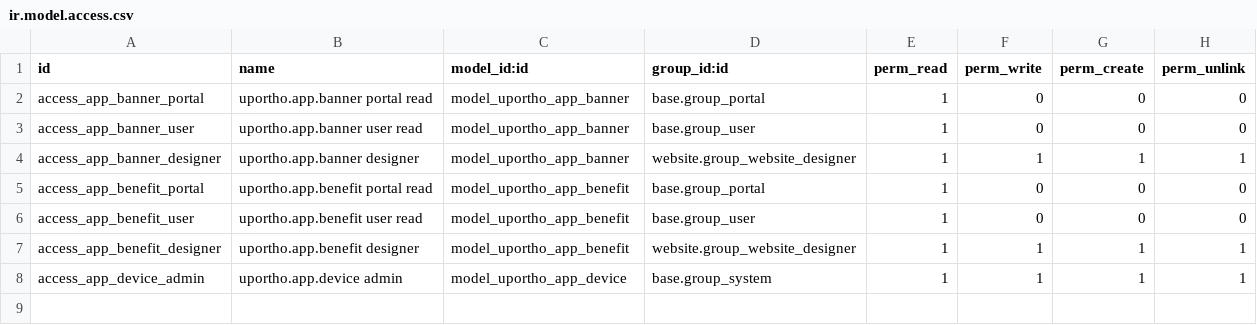
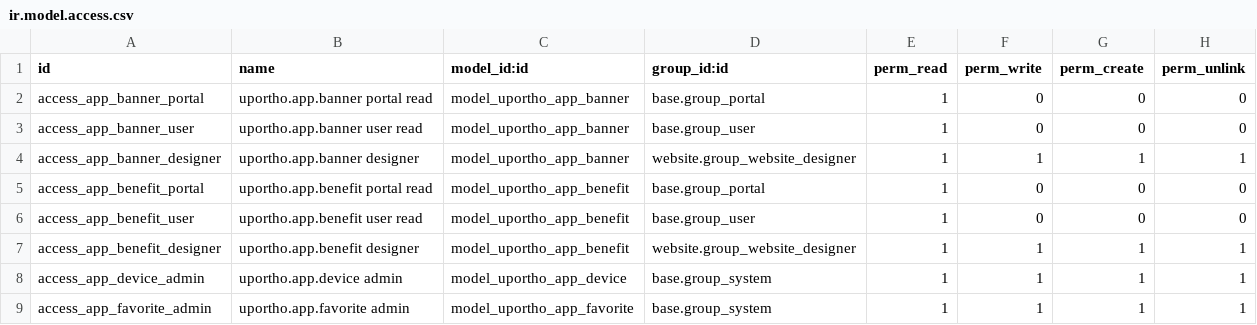
Before and after one commit to RetroKWizz/Aplicatie-UpOrtho, a CSV file: odoo/uportho_app/security/ir.model.access.csv, drawn as a sheet.

```diff
--- a/odoo/uportho_app/security/ir.model.access.csv
+++ b/odoo/uportho_app/security/ir.model.access.csv
@@ -8 +8,2 @@ access_app_benefit_designer,uportho.app.benefit designer,model_uportho_app_benef
 access_app_device_admin,uportho.app.device admin,model_uportho_app_device,base.group_system,1,1,1,1
+access_app_favorite_admin,uportho.app.favorite admin,model_uportho_app_favorite,base.group_system,1,1,1,1
```
Also changed, not shown: 29 other files.
